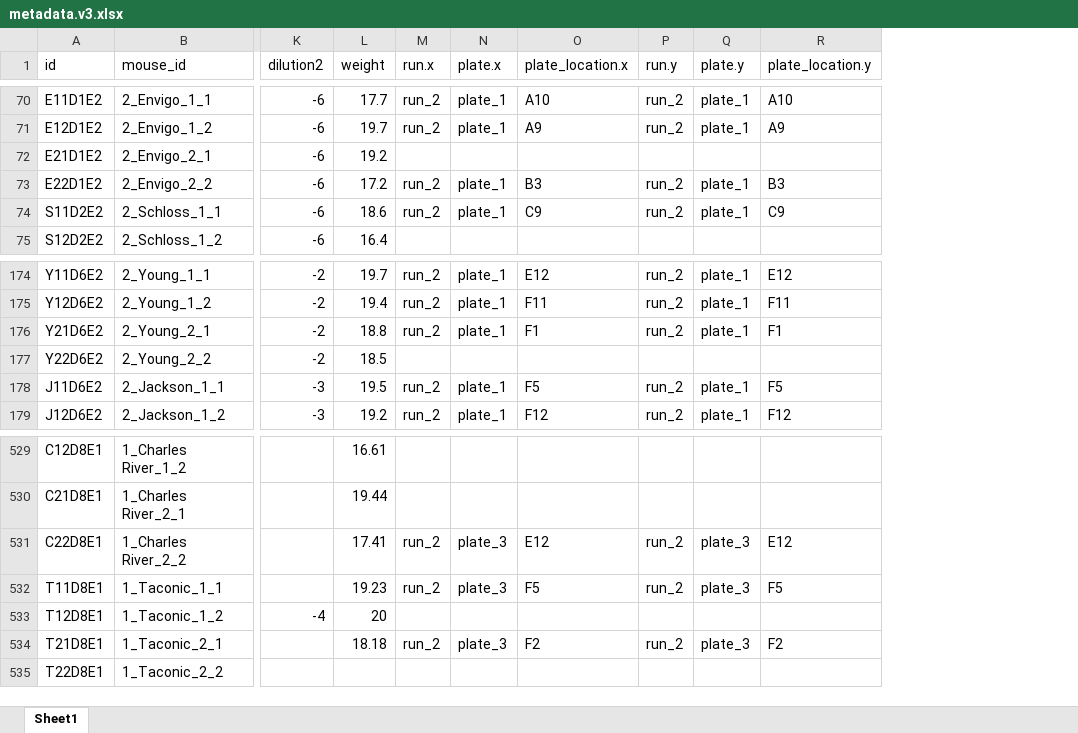
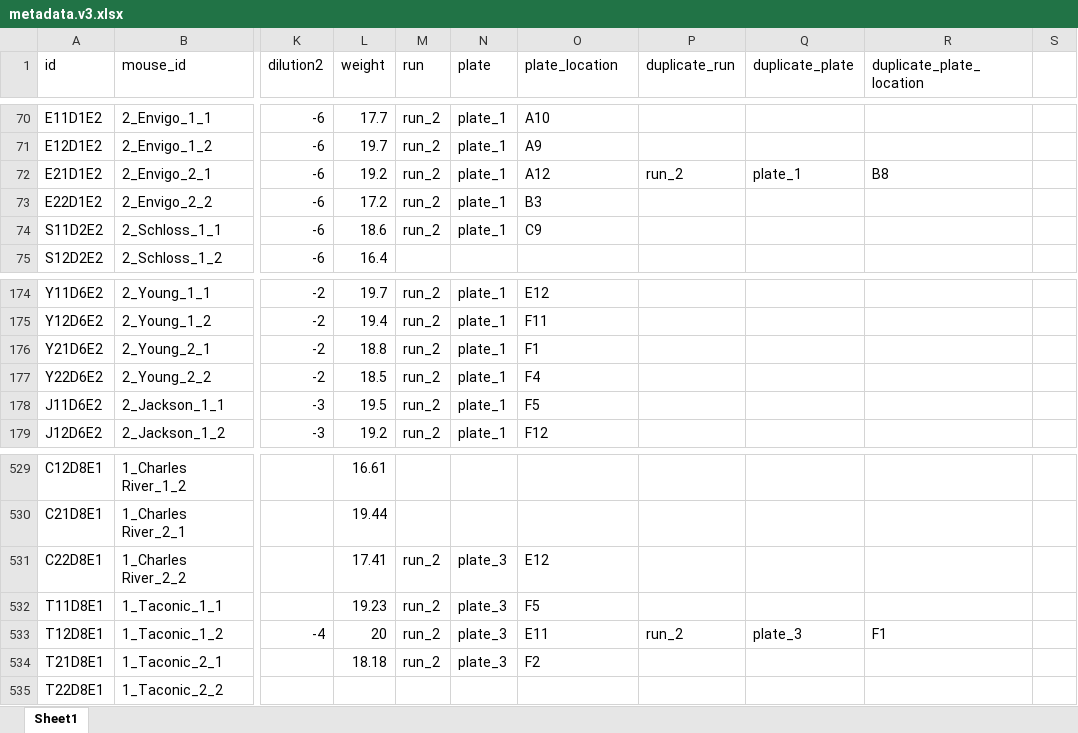
Before and after one commit to SchlossLab/Tomkovich_Vendor_XXXX_2020, an Excel workbook: data/process/metadata.v3.xlsx, sheet Sheet1, drawn as a sheet; only a part is shown, gaps mark what is left out; values as stored, in another font and other column widths than the file's, no borders; removed rows and columns are numbered as before the commit, all else as after; the diff covers the shown part only; the diff names each change by its address in the sheet, - before the commit and + after, or states it on an @@ line.

Commit message:
Update to include run, plate, location info of mock & water samples for the 5 plates. Manually add the run, plate, location info for duplicates & id typos listed in fix_ids.R

```diff
--- a/data/process/metadata.v3.xlsx (sheet Sheet1)
+++ b/data/process/metadata.v3.xlsx (sheet Sheet1)
-column P (run.y), rows 70-74: run_2 | run_2 |  | run_2 | run_2; rows 174-179: run_2 | run_2 | run_2 |  | run_2 | run_2; rows 531-534: run_2 | run_2 |  | run_2
-column Q (plate.y), rows 70-74: plate_1 | plate_1 |  | plate_1 | plate_1; rows 174-179: plate_1 | plate_1 | plate_1 |  | plate_1 | plate_1; rows 531-534: plate_3 | plate_3 |  | plate_3
-column R (plate_location.y), rows 70-74: A10 | A9 |  | B3 | C9; rows 174-179: E12 | F11 | F1 |  | F5 | F12; rows 531-534: E12 | F5 |  | F2
+column P (duplicate_run), row 72: run_2; row 533: run_2
+column Q (duplicate_plate), row 72: plate_1; row 533: plate_3
+column R (duplicate_plate_location), row 72: B8; row 533: F1
+column S, empty
-M1: run.x
+M1: run
-N1: plate.x
+N1: plate
-O1: plate_location.x
+O1: plate_location
-M72 (run): (empty)
+M72 (run): run_2
-N72 (plate): (empty)
+N72 (plate): plate_1
-O72 (plate_location): (empty)
+O72 (plate_location): A12
-M177 (run): (empty)
+M177 (run): run_2
-N177 (plate): (empty)
+N177 (plate): plate_1
-O177 (plate_location): (empty)
+O177 (plate_location): F4
-M533 (run): (empty)
+M533 (run): run_2
-N533 (plate): (empty)
+N533 (plate): plate_3
-O533 (plate_location): (empty)
+O533 (plate_location): E11
```
Also changed, not shown: 10 added rows and 6 edited cells elsewhere in this sheet, 1 other file.
